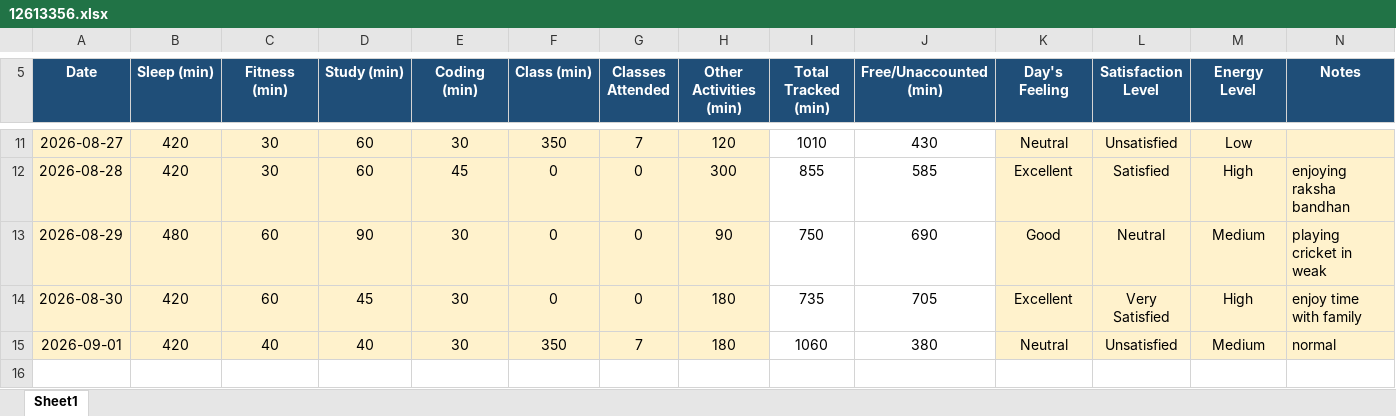
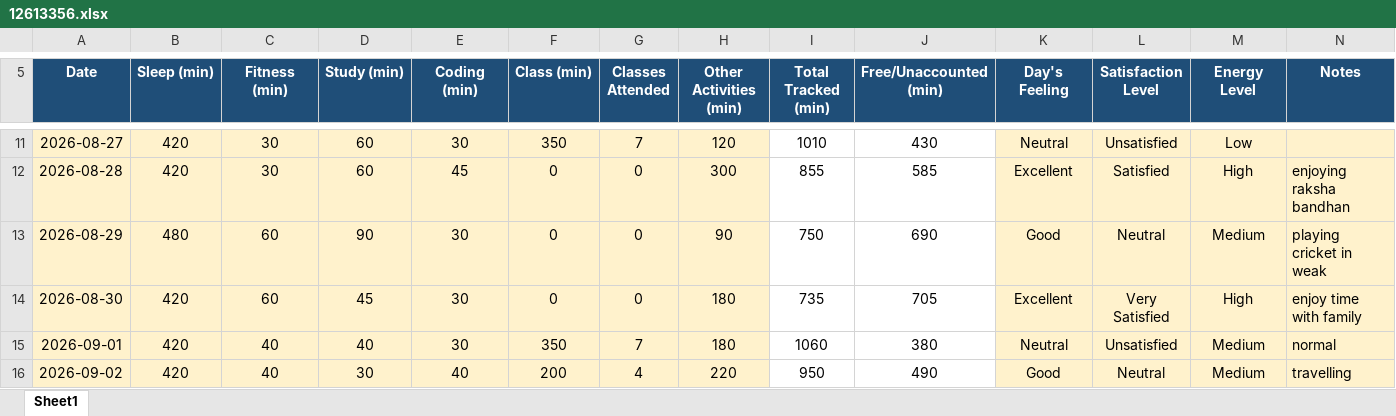
Before and after one commit to Harsht1112/CAP-776, an Excel workbook: 12613356.xlsx, sheet Sheet1, drawn as a sheet; only a part is shown, gaps mark what is left out; values as stored, in another font and other column widths than the file's, no borders; conditional formats not drawn; the diff names each change by its address in the sheet, - before the commit and + after, or states it on an @@ line.

Commit message:
Add files via upload

```diff
--- a/12613356.xlsx (sheet Sheet1)
+++ b/12613356.xlsx (sheet Sheet1)
+row 16: 2026-09-02 | 420 | 40 | 30 | 40 | 200 | 4 | 220 | 950 | 490 | Good | Neutral | Medium | travelling
```
